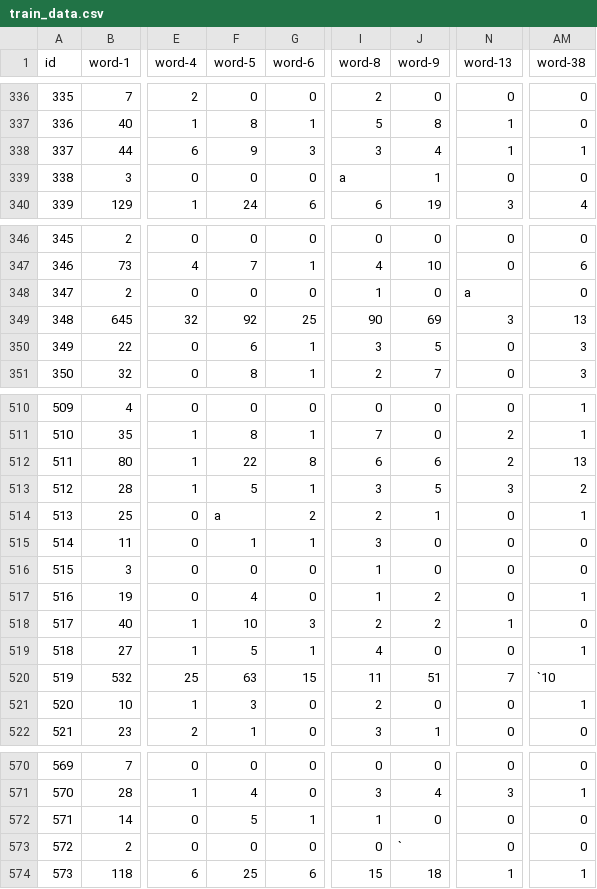
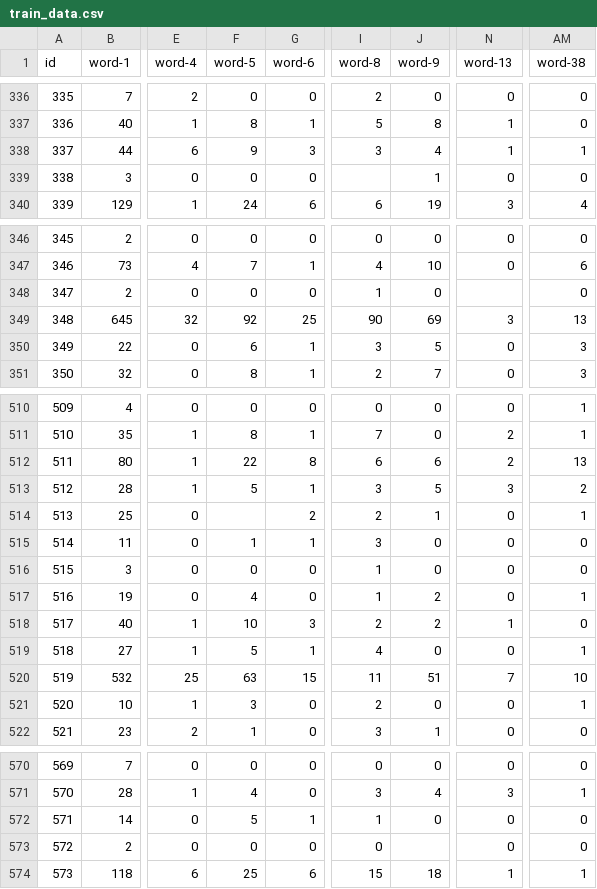
Before and after one commit to Iqrar99/data-analytics-portfolio, a CSV file: dataset/JOINTS 2020/train_data.csv, drawn as a sheet; only a part is shown, gaps mark what is left out; the diff covers the shown part only; the diff names each change by its address in the sheet, - before the commit and + after, or states it on an @@ line.

```diff
--- a/dataset/JOINTS 2020/train_data.csv
+++ b/dataset/JOINTS 2020/train_data.csv
-I339 (word-8): a
+I339 (word-8): (empty)
-N348 (word-13): a
+N348 (word-13): (empty)
-F514 (word-5): a
+F514 (word-5): (empty)
-AM520 (word-38): `10
+AM520 (word-38): 10
-J573 (word-9): `
+J573 (word-9): (empty)
```
Also changed, not shown: 33 edited cells elsewhere in this file.
